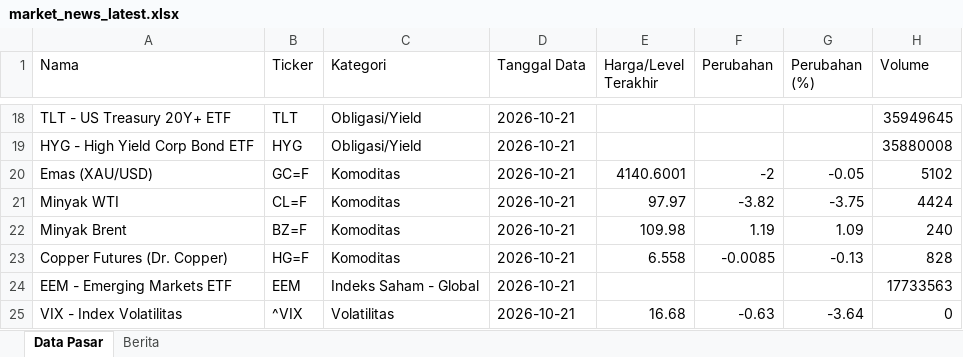
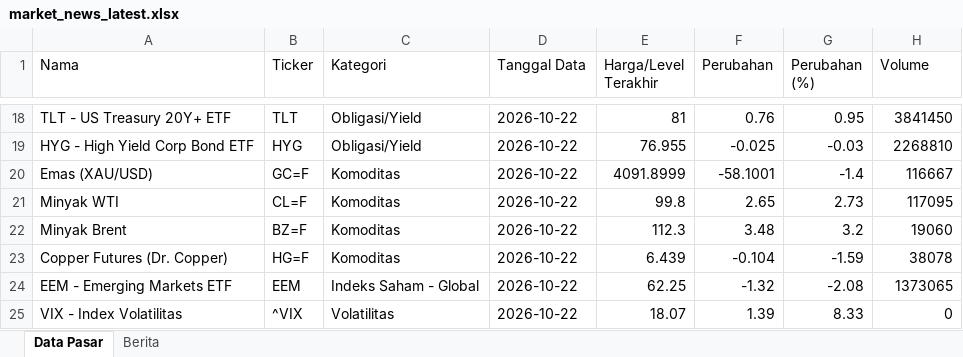
Before and after one commit to misabdussalam/market-news-tracker, an Excel workbook: data/market_news_latest.xlsx, sheet Data Pasar, drawn as a sheet; only a part is shown, gaps mark what is left out; values as stored, in another font and other column widths than the file's, no borders; the diff covers the shown part only; the diff names each change by its address in the sheet, - before the commit and + after, or states it on an @@ line.

```diff
--- a/data/market_news_latest.xlsx (sheet Data Pasar)
+++ b/data/market_news_latest.xlsx (sheet Data Pasar)
-D18:D25 (Tanggal Data): 2026-10-21
+D18:D25 (Tanggal Data): 2026-10-22
-E18 (Harga/Level Terakhir): (empty)
+E18 (Harga/Level Terakhir): 81
-F18 (Perubahan): (empty)
+F18 (Perubahan): 0.76
-G18 (Perubahan (%)): (empty)
+G18 (Perubahan (%)): 0.95
-H18 (Volume): 35949645
+H18 (Volume): 3841450
-E19 (Harga/Level Terakhir): (empty)
+E19 (Harga/Level Terakhir): 76.955
-F19 (Perubahan): (empty)
+F19 (Perubahan): -0.025
-G19 (Perubahan (%)): (empty)
+G19 (Perubahan (%)): -0.03
-H19 (Volume): 35880008
+H19 (Volume): 2268810
-E20 (Harga/Level Terakhir): 4140.6001
+E20 (Harga/Level Terakhir): 4091.8999
-F20 (Perubahan): -2
+F20 (Perubahan): -58.1001
-G20 (Perubahan (%)): -0.05
+G20 (Perubahan (%)): -1.4
-H20 (Volume): 5102
+H20 (Volume): 116667
-E21 (Harga/Level Terakhir): 97.97
+E21 (Harga/Level Terakhir): 99.8
-F21 (Perubahan): -3.82
+F21 (Perubahan): 2.65
-G21 (Perubahan (%)): -3.75
+G21 (Perubahan (%)): 2.73
-H21 (Volume): 4424
+H21 (Volume): 117095
-E22 (Harga/Level Terakhir): 109.98
+E22 (Harga/Level Terakhir): 112.3
-F22 (Perubahan): 1.19
+F22 (Perubahan): 3.48
-G22 (Perubahan (%)): 1.09
+G22 (Perubahan (%)): 3.2
-H22 (Volume): 240
+H22 (Volume): 19060
-E23 (Harga/Level Terakhir): 6.558
+E23 (Harga/Level Terakhir): 6.439
-F23 (Perubahan): -0.0085
+F23 (Perubahan): -0.104
-G23 (Perubahan (%)): -0.13
+G23 (Perubahan (%)): -1.59
-H23 (Volume): 828
+H23 (Volume): 38078
-E24 (Harga/Level Terakhir): (empty)
+E24 (Harga/Level Terakhir): 62.25
-F24 (Perubahan): (empty)
+F24 (Perubahan): -1.32
-G24 (Perubahan (%)): (empty)
+G24 (Perubahan (%)): -2.08
-H24 (Volume): 17733563
+H24 (Volume): 1373065
-E25 (Harga/Level Terakhir): 16.68
+E25 (Harga/Level Terakhir): 18.07
-F25 (Perubahan): -0.63
+F25 (Perubahan): 1.39
-G25 (Perubahan (%)): -3.64
+G25 (Perubahan (%)): 8.33
```
Also changed, not shown: 124 edited cells elsewhere in this sheet, sheet Berita, 3 other files.
